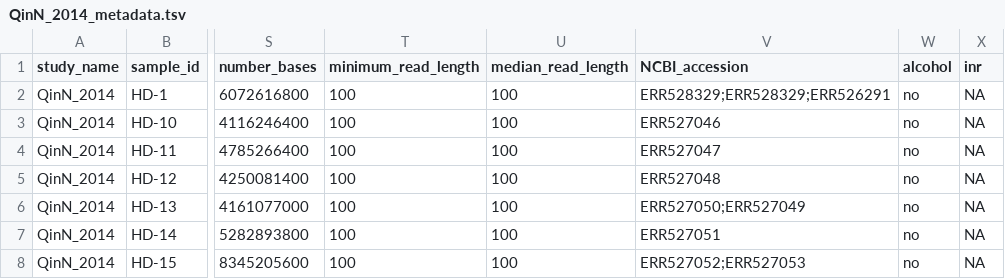
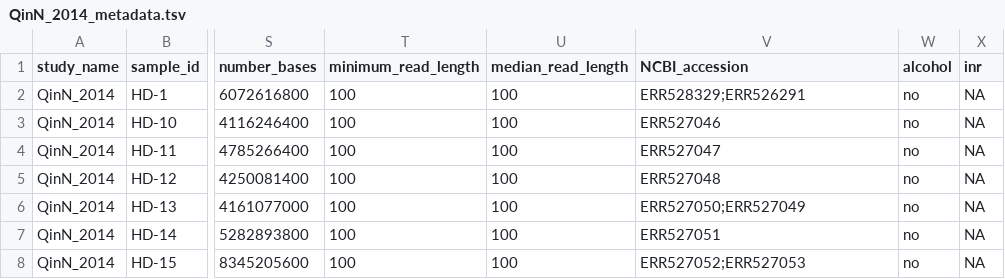
Before and after one commit to waldronlab/curatedMetagenomicDataCuration, a TSV file: inst/curated/QinN_2014/QinN_2014_metadata.tsv, drawn as a sheet; only a part is shown, gaps mark what is left out; the diff names each change by its address in the sheet, - before the commit and + after, or states it on an @@ line.

Commit message:
fixing issue #60

```diff
--- a/inst/curated/QinN_2014/QinN_2014_metadata.tsv
+++ b/inst/curated/QinN_2014/QinN_2014_metadata.tsv
-V2 (NCBI_accession): ERR528329;ERR528329;ERR526291
+V2 (NCBI_accession): ERR528329;ERR526291
```
